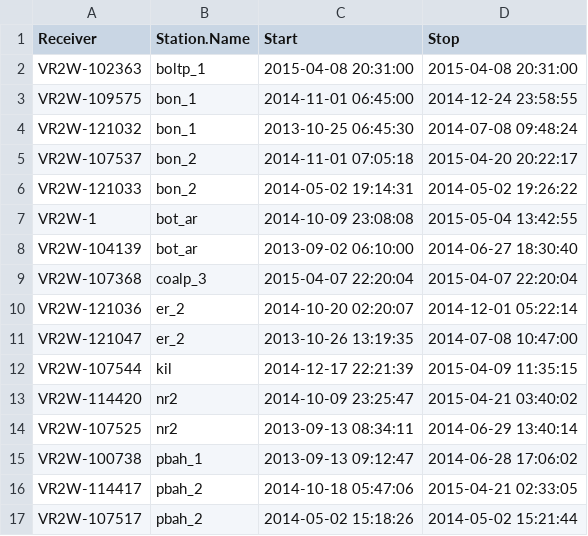
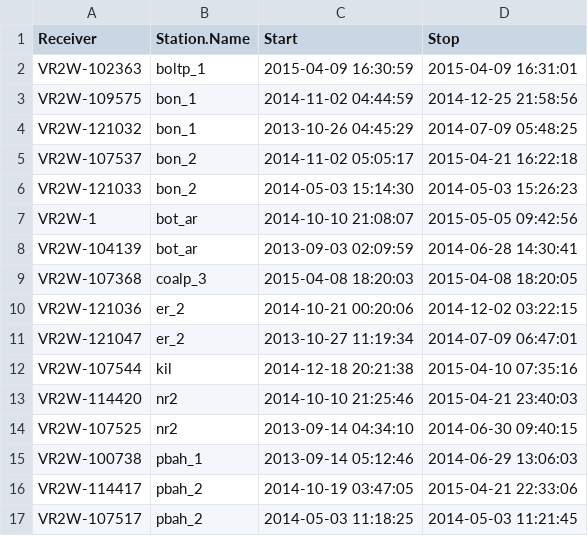
Before and after one commit to YuriNiella/RSP, a CSV file: Lake_Macquarie_tester/deployments.csv, drawn as a sheet; only a part is shown; the diff covers the shown part only.

```diff
--- a/Lake_Macquarie_tester/deployments.csv
+++ b/Lake_Macquarie_tester/deployments.csv
@@ -1,17 +1,17 @@
 "Receiver","Station.Name","Start","Stop"
-"VR2W-102363","boltp_1","2015-04-08 20:31:00","2015-04-08 20:31:00"
-"VR2W-109575","bon_1","2014-11-01 06:45:00","2014-12-24 23:58:55"
-"VR2W-121032","bon_1","2013-10-25 06:45:30","2014-07-08 09:48:24"
-"VR2W-107537","bon_2","2014-11-01 07:05:18","2015-04-20 20:22:17"
-"VR2W-121033","bon_2","2014-05-02 19:14:31","2014-05-02 19:26:22"
-"VR2W-1","bot_ar","2014-10-09 23:08:08","2015-05-04 13:42:55"
-"VR2W-104139","bot_ar","2013-09-02 06:10:00","2014-06-27 18:30:40"
-"VR2W-107368","coalp_3","2015-04-07 22:20:04","2015-04-07 22:20:04"
-"VR2W-121036","er_2","2014-10-20 02:20:07","2014-12-01 05:22:14"
-"VR2W-121047","er_2","2013-10-26 13:19:35","2014-07-08 10:47:00"
-"VR2W-107544","kil","2014-12-17 22:21:39","2015-04-09 11:35:15"
-"VR2W-114420","nr2","2014-10-09 23:25:47","2015-04-21 03:40:02"
-"VR2W-107525","nr2","2013-09-13 08:34:11","2014-06-29 13:40:14"
-"VR2W-100738","pbah_1","2013-09-13 09:12:47","2014-06-28 17:06:02"
-"VR2W-114417","pbah_2","2014-10-18 05:47:06","2015-04-21 02:33:05"
-"VR2W-107517","pbah_2","2014-05-02 15:18:26","2014-05-02 15:21:44"
+"VR2W-102363","boltp_1","2015-04-09 16:30:59","2015-04-09 16:31:01"
+"VR2W-109575","bon_1","2014-11-02 04:44:59","2014-12-25 21:58:56"
+"VR2W-121032","bon_1","2013-10-26 04:45:29","2014-07-09 05:48:25"
+"VR2W-107537","bon_2","2014-11-02 05:05:17","2015-04-21 16:22:18"
+"VR2W-121033","bon_2","2014-05-03 15:14:30","2014-05-03 15:26:23"
+"VR2W-1","bot_ar","2014-10-10 21:08:07","2015-05-05 09:42:56"
+"VR2W-104139","bot_ar","2013-09-03 02:09:59","2014-06-28 14:30:41"
+"VR2W-107368","coalp_3","2015-04-08 18:20:03","2015-04-08 18:20:05"
+"VR2W-121036","er_2","2014-10-21 00:20:06","2014-12-02 03:22:15"
+"VR2W-121047","er_2","2013-10-27 11:19:34","2014-07-09 06:47:01"
+"VR2W-107544","kil","2014-12-18 20:21:38","2015-04-10 07:35:16"
+"VR2W-114420","nr2","2014-10-10 21:25:46","2015-04-21 23:40:03"
+"VR2W-107525","nr2","2013-09-14 04:34:10","2014-06-30 09:40:15"
+"VR2W-100738","pbah_1","2013-09-14 05:12:46","2014-06-29 13:06:03"
+"VR2W-114417","pbah_2","2014-10-19 03:47:05","2015-04-21 22:33:06"
+"VR2W-107517","pbah_2","2014-05-03 11:18:25","2014-05-03 11:21:45"
```
Also changed, not shown: 40 edited cells elsewhere in this file, Lake_Macquarie_tester/spatial.csv, 15 other files.
